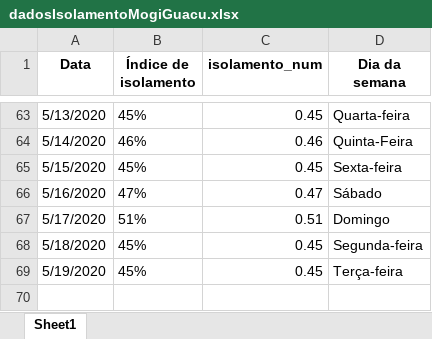
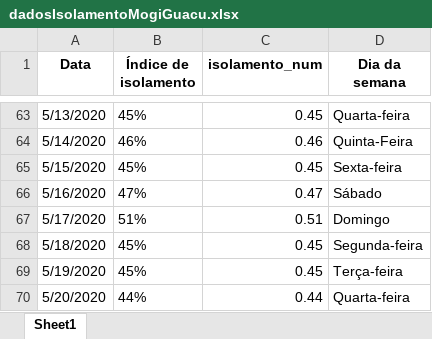
Before and after one commit to Zamariolo/MogiOpenData, an Excel workbook: Dados/dadosIsolamentoMogiGuacu.xlsx, sheet Sheet1, drawn as a sheet; only a part is shown, gaps mark what is left out; values as stored, in another font and other column widths than the file's, no borders; the diff names each change by its address in the sheet, - before the commit and + after, or states it on an @@ line.

Commit message:
Atualização isolamento 21/05/2020

```diff
--- a/Dados/dadosIsolamentoMogiGuacu.xlsx (sheet Sheet1)
+++ b/Dados/dadosIsolamentoMogiGuacu.xlsx (sheet Sheet1)
+row 70: 5/20/2020 | 44% | 0.44 | Quarta-feira
```
Also changed, not shown: 4 other files.
